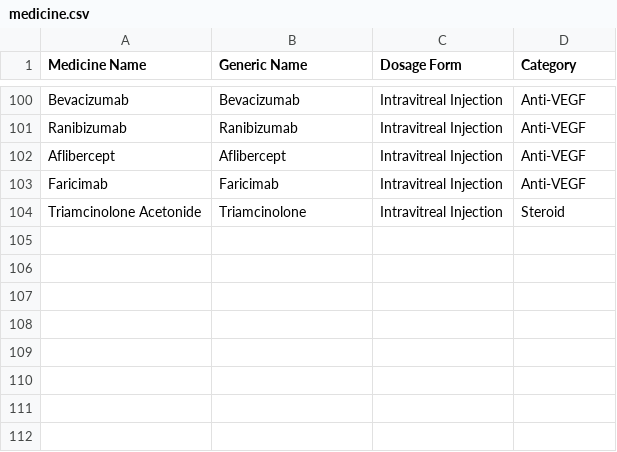
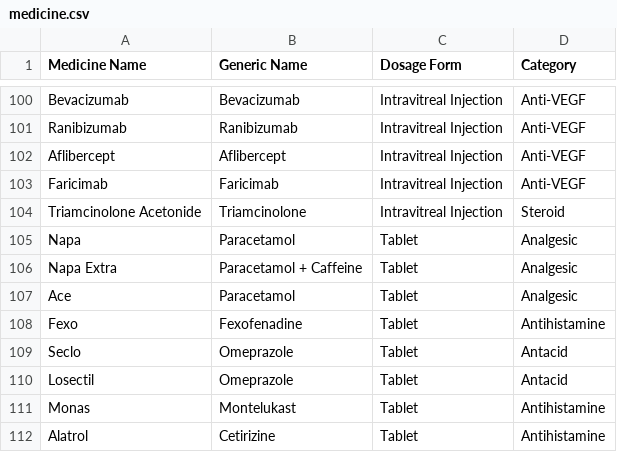
Before and after one commit to FarabiAkash/prescription-web, a CSV file: data/medicine.csv, drawn as a sheet; only a part is shown, gaps mark what is left out; the diff names each change by its address in the sheet, - before the commit and + after, or states it on an @@ line.

Commit message:
updated medicine picker

```diff
--- a/data/medicine.csv
+++ b/data/medicine.csv
+row 105: Napa | Paracetamol | Tablet | Analgesic
+row 106: Napa Extra | Paracetamol + Caffeine | Tablet | Analgesic
+row 107: Ace | Paracetamol | Tablet | Analgesic
+row 108: Fexo | Fexofenadine | Tablet | Antihistamine
+row 109: Seclo | Omeprazole | Tablet | Antacid
+row 110: Losectil | Omeprazole | Tablet | Antacid
+row 111: Monas | Montelukast | Tablet | Antihistamine
+row 112: Alatrol | Cetirizine | Tablet | Antihistamine
```
Also changed, not shown: data/audit-log.csv, data/patients.csv, 8 other files.
